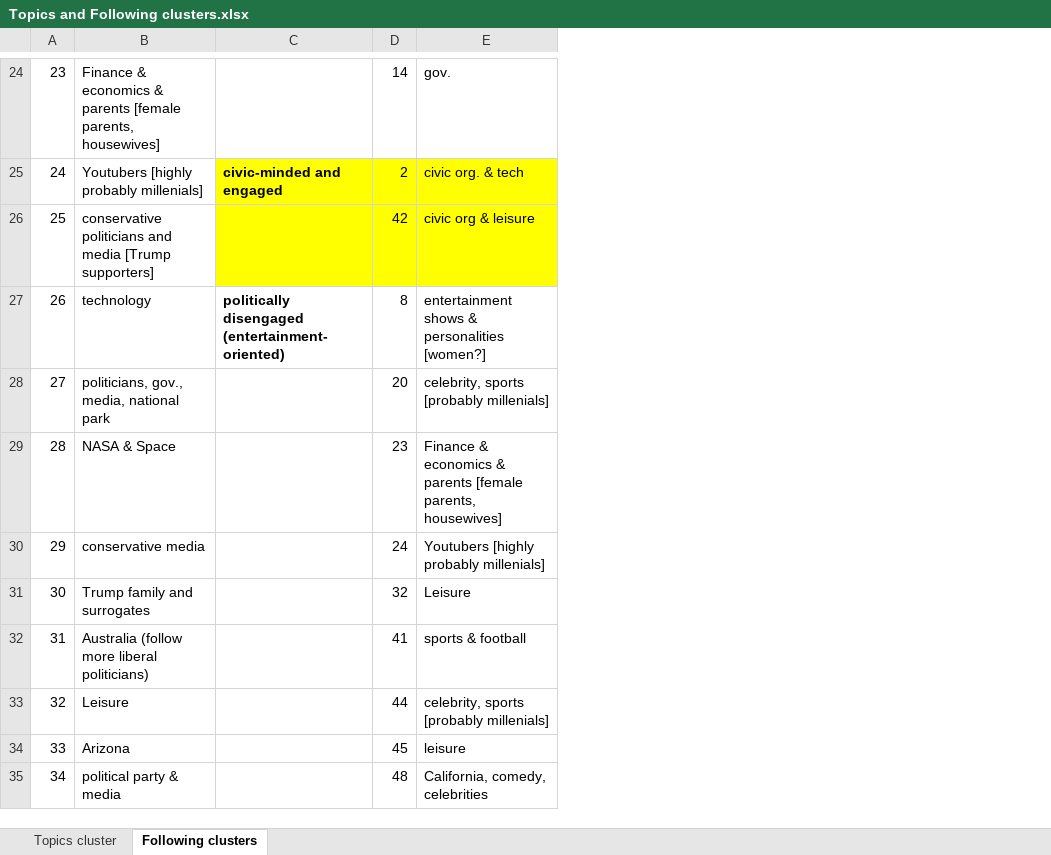
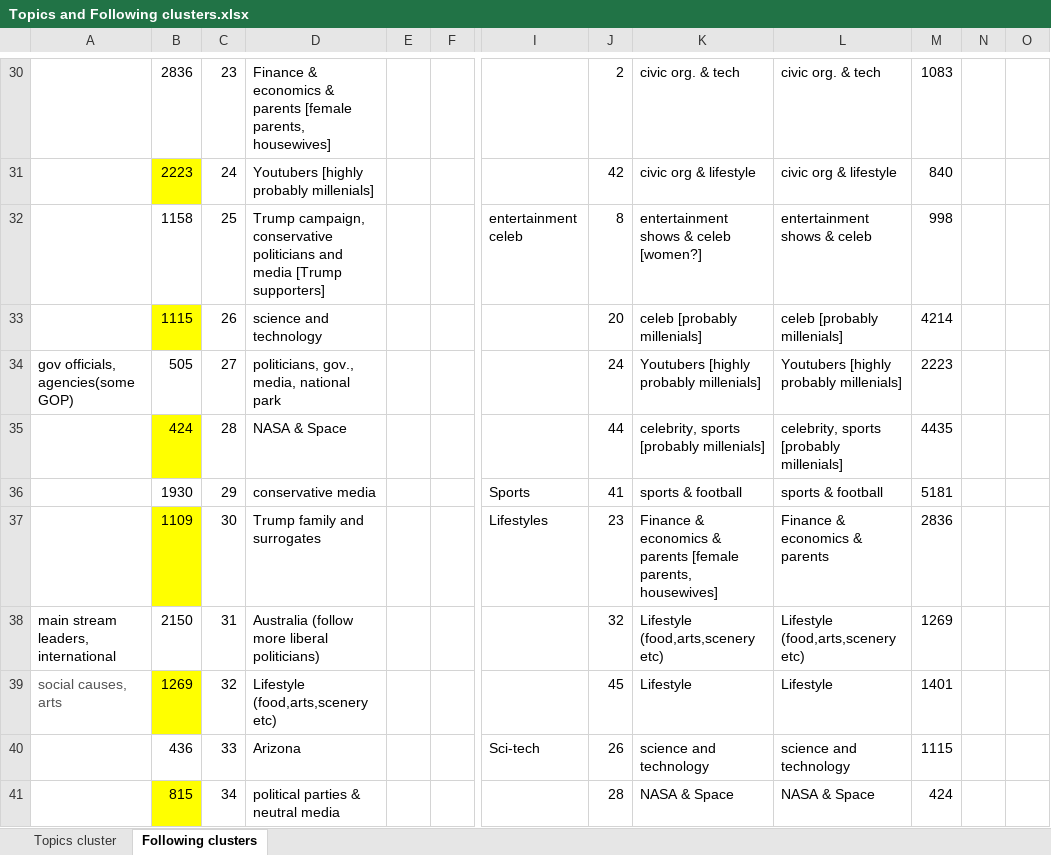
Before and after one commit to SongMadison/Twitter_Campaign2016, an Excel workbook: Topics and Following clusters.xlsx, sheet Following clusters, drawn as a sheet; only a part is shown, gaps mark what is left out; values as stored, in another font and other column widths than the file's, no borders; removed rows and columns are numbered as before the commit, all else as after; the diff covers the shown part only; the diff names each change by its address in the sheet, - before the commit and + after, or states it on an @@ line.

Commit message:
analysis of retweet pattern, sentiment(for/against) among different groups of Trump followers

```diff
--- a/Topics and Following clusters.xlsx (sheet Following clusters)
+++ b/Topics and Following clusters.xlsx (sheet Following clusters)
+column A, rows 34-39: gov officials, agencies(some GOP) |  |  |  | main stream leaders, international | social causes, arts
+column B, rows 30-41: 2836 | 2223 | 1158 | 1115 | 505 | 424 | 1930 | 1109 | 2150 | 1269 | 436 | 815
-column C, rows 25-27: civic-minded and engaged |  | politically disengaged (entertainment-oriented)
+column E, empty
+column F, empty
+column I, rows 32-40: entertainment celeb |  |  |  | Sports | Lifestyles |  |  | Sci-tech
+column L, rows 30-41: civic org. & tech | civic org & lifestyle | entertainment shows & celeb | celeb [probably millenials] | Youtubers [highly probably millenials] | celebrity, sports [probably millenials] | sports & football | Finance & economics & parents | Lifestyle (food,arts,scenery etc) | Lifestyle | science and technology | NASA & Space
+column M, rows 30-41: 1083 | 840 | 998 | 4214 | 2223 | 4435 | 5181 | 2836 | 1269 | 1401 | 1115 | 424
+column N, empty
+column O, empty
-J30: 14
+J30: 2
-K30: gov.
+K30: civic org. & tech
-J31: 2
+J31: 42
-J31:K32 fill: #FFFF00
+J31:K32 fill: none
-K31: civic org. & tech
+K31: civic org & lifestyle
-D32: conservative politicians…
+D32: Trump campaign, conservative politicians…
-J32: 42
+J32: 8
-K32: civic org & leisure
+K32: entertainment shows & celeb [women?]
-D33: technology
+D33: science and technology
-J33: 8
+J33: 20
-K33: entertainment shows & personalities [women?]
+K33: celeb [probably millenials]
-J34: 20
+J34: 24
-K34: celebrity, sports [probably millenials]
+K34: Youtubers [highly probably millenials]
-J35: 23
+J35: 44
-K35: Finance & economics & parents [female parents, housewives]
+K35: celebrity, sports [probably millenials]
-J36: 24
+J36: 41
-K36: Youtubers [highly probably millenials]
+K36: sports & football
-J37: 32
+J37: 23
-K37: Leisure
+K37: Finance & economics & parents [female parents, housewives]
-J38: 41
+J38: 32
-K38: sports & football
+K38: Lifestyle (food,arts,scenery etc)
-D39: Leisure
+D39: Lifestyle (food,arts,scenery etc)
-J39: 44
+J39: 45
-K39: celebrity, sports [probably millenials]
+K39: Lifestyle
-J40: 45
+J40: 26
-K40: leisure
+K40: science and technology
-D41: political party & media
+D41: political parties & neutral media
-J41: 48
+J41: 28
-K41: California, comedy, celebrities
+K41: NASA & Space
```
Also changed, not shown: 7 added rows, 2 added columns, 79 edited cells and cell formats elsewhere in this sheet, sheet Topics cluster, 22 other files.
